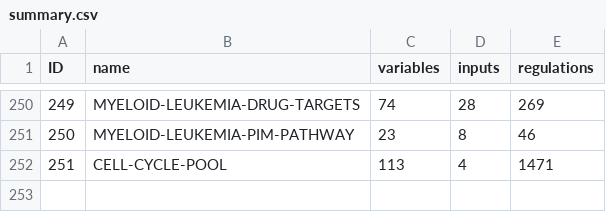
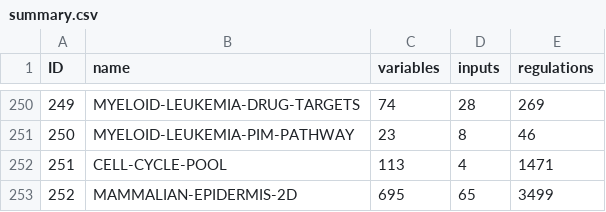
Before and after one commit to sybila/biodivine-boolean-models, a CSV file: models/summary.csv, drawn as a sheet; only a part is shown, gaps mark what is left out.

Commit message:
Model 252: MAMMALIAN-EPIDERMIS-2D

```diff
--- a/models/summary.csv
+++ b/models/summary.csv
@@ -252 +252,2 @@ ID, name, variables, inputs, regulations
 251, CELL-CYCLE-POOL, 113, 4, 1471
+252, MAMMALIAN-EPIDERMIS-2D, 695, 65, 3499
```
Also changed, not shown: 13 other files.
